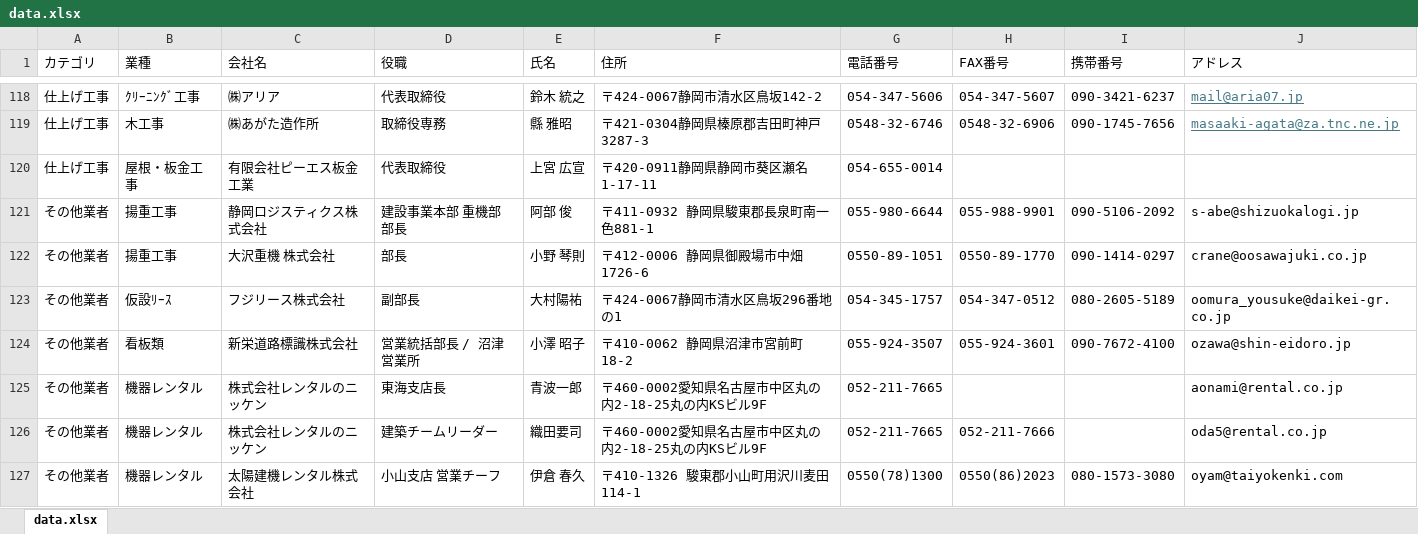
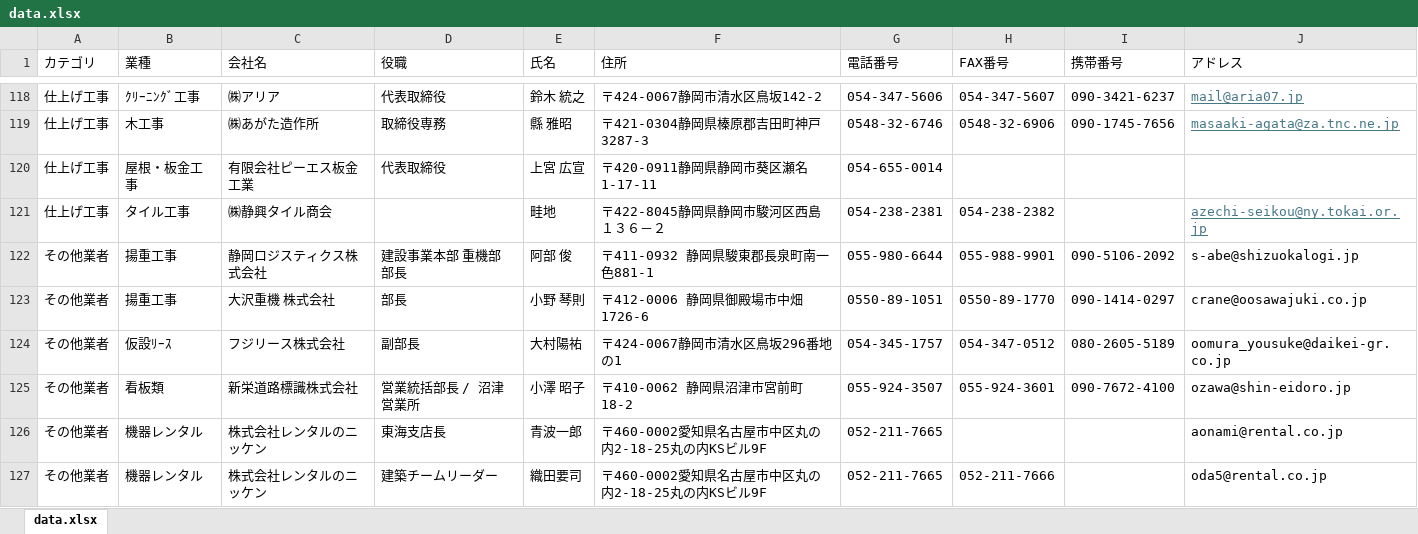
Before and after one commit to Tsuyako-kiuchi/FMSF-Direct-line, an Excel workbook: data.xlsx, sheet data.xlsx, drawn as a sheet; only a part is shown, gaps mark what is left out; the shorter side is filled out with more unchanged rows; values as stored, in another font and other column widths than the file's, no borders; the diff names each change by its address in the sheet, - before the commit and + after, or states it on an @@ line.

Commit message:
Add files via upload

```diff
--- a/data.xlsx (sheet data.xlsx)
+++ b/data.xlsx (sheet data.xlsx)
+row 121: 仕上げ工事 | タイル工事 | ㈱静興タイル商会 |  | 畦地 | 〒422-8045静岡県静岡市駿河区西島１３６－２ | 054-238-2381 | 054-238-2382 |  | azechi-seikou@ny.tokai.or.jp
```
